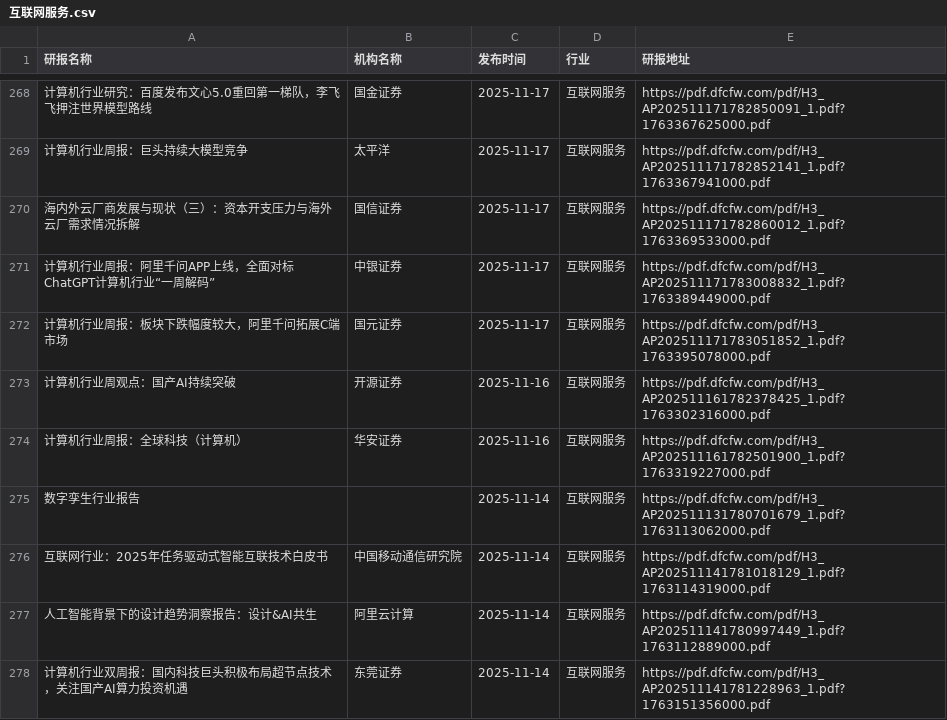
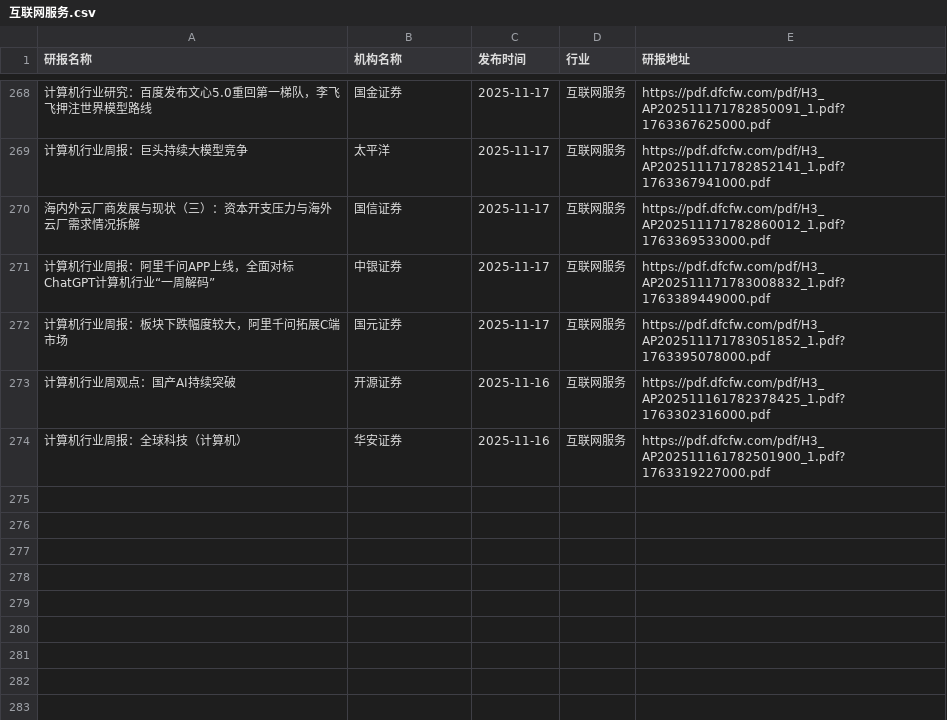
Before and after one commit to blackk2024/report, a CSV file: eastmoney/互联网服务.csv, drawn as a sheet; only a part is shown, gaps mark what is left out; the diff names each change by its address in the sheet, - before the commit and + after, or states it on an @@ line.

```diff
--- a/eastmoney/互联网服务.csv
+++ b/eastmoney/互联网服务.csv
-row 275: 数字孪生行业报告 |  | 2025-11-14 | 互联网服务 | https://pdf.dfcfw.com/pdf/H3_AP202511131780701679_1.pdf?1763113062000.pdf
-row 276: 互联网行业：2025年任务驱动式智能互联技术白皮书 | 中国移动通信研究院 | 2025-11-14 | 互联网服务 | https://pdf.dfcfw.com/pdf/H3_AP202511141781018129_1.pdf?1763114319000.pdf
-row 277: 人工智能背景下的设计趋势洞察报告：设计&AI共生 | 阿里云计算 | 2025-11-14 | 互联网服务 | https://pdf.dfcfw.com/pdf/H3_AP202511141780997449_1.pdf?1763112889000.pdf
-row 278: 计算机行业双周报：国内科技巨头积极布局超节点技术，关注国产AI算力投资机遇 | 东莞证券 | 2025-11-14 | 互联网服务 | https://pdf.dfcfw.com/pdf/H3_AP202511141781228963_1.pdf?1763151356000.pdf
```
Also changed, not shown: eastmoney/房地产开发.csv, eastmoney/文化传媒.csv, 57 other files.
